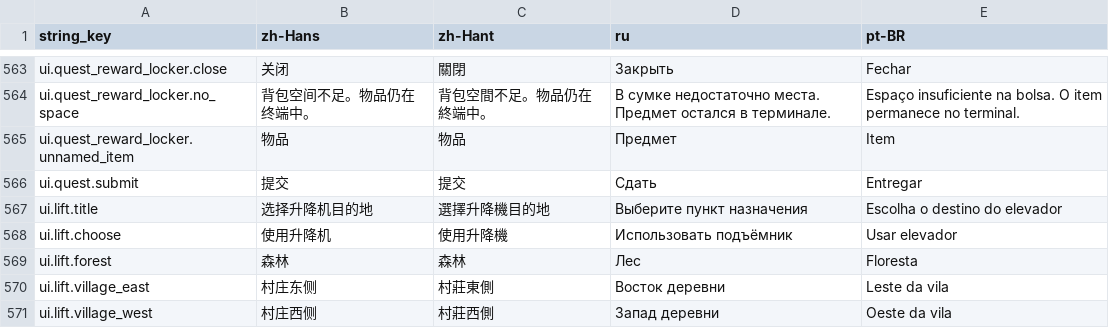
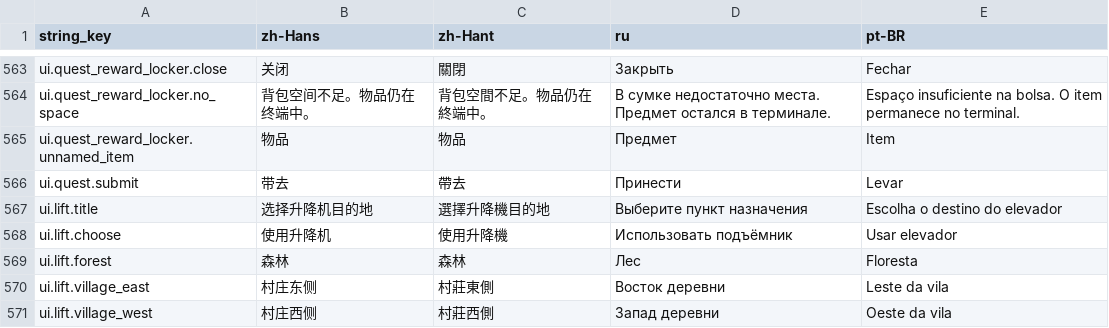
Before and after one commit to octopus7/extraction_shooter, a CSV file: TunaSweeper/Content/Data/Translations/UITextStrings.csv, drawn as a sheet; only a part is shown, gaps mark what is left out.

```diff
--- a/TunaSweeper/Content/Data/Translations/UITextStrings.csv
+++ b/TunaSweeper/Content/Data/Translations/UITextStrings.csv
@@ -573,3 +573,3 @@ ui.quest_reward_locker.no_space,背包空间不足。物品仍在终端中。,
 ui.quest_reward_locker.unnamed_item,物品,物品,Предмет,Item
-ui.quest.submit,提交,提交,Сдать,Entregar
+ui.quest.submit,带去,帶去,Принести,Levar
 ui.lift.title,选择升降机目的地,選擇升降機目的地,Выберите пункт назначения,Escolha o destino do elevador
```
Also changed, not shown: TunaSweeper/Content/Data/UITextStrings.csv, 1 other file.
